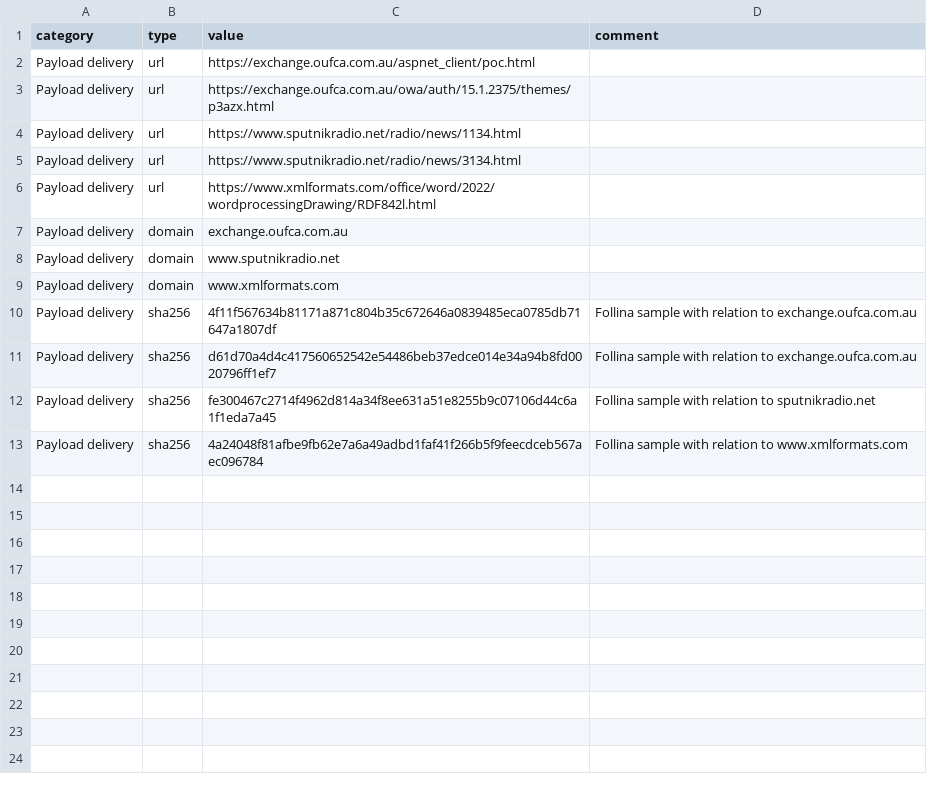
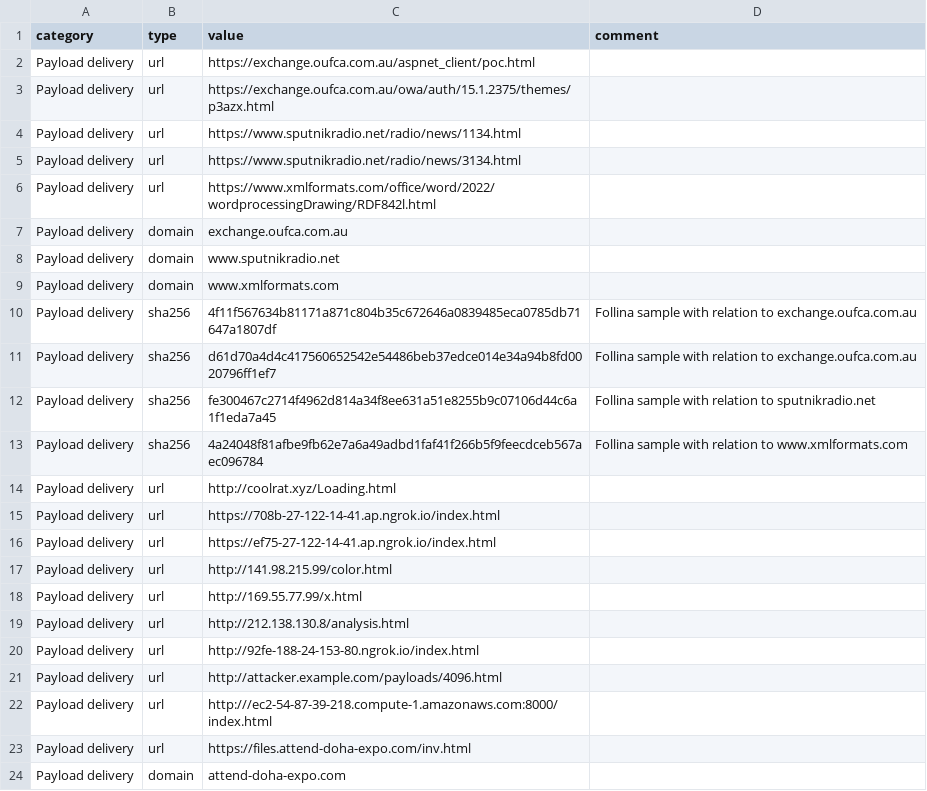
Before and after one commit to hvs-consulting/ioc_signatures, a CSV file: Follina/HvS_Follina_2022_05_IOCs.csv, drawn as a sheet.

Commit message:
Follina maldocs IOC update

```diff
--- a/Follina/HvS_Follina_2022_05_IOCs.csv
+++ b/Follina/HvS_Follina_2022_05_IOCs.csv
@@ -13 +13,12 @@ category,type,value,comment
 "Payload delivery","sha256","4a24048f81afbe9fb62e7a6a49adbd1faf41f266b5f9feecdceb567aec096784","Follina sample with relation to www.xmlformats.com"
+"Payload delivery","url","http://coolrat.xyz/Loading.html",""
+"Payload delivery","url","https://708b-27-122-14-41.ap.ngrok.io/index.html",""
+"Payload delivery","url","https://ef75-27-122-14-41.ap.ngrok.io/index.html",""
+"Payload delivery","url","http://141.98.215.99/color.html",""
+"Payload delivery","url","http://169.55.77.99/x.html",""
+"Payload delivery","url","http://212.138.130.8/analysis.html",""
+"Payload delivery","url","http://92fe-188-24-153-80.ngrok.io/index.html",""
+"Payload delivery","url","http://attacker.example.com/payloads/4096.html",""
+"Payload delivery","url","http:///ec2-54-87-39-218.compute-1.amazonaws.com:8000/index.html",""
+"Payload delivery","url","https://files.attend-doha-expo.com/inv.html",""
+"Payload delivery","domain","attend-doha-expo.com",""
```
